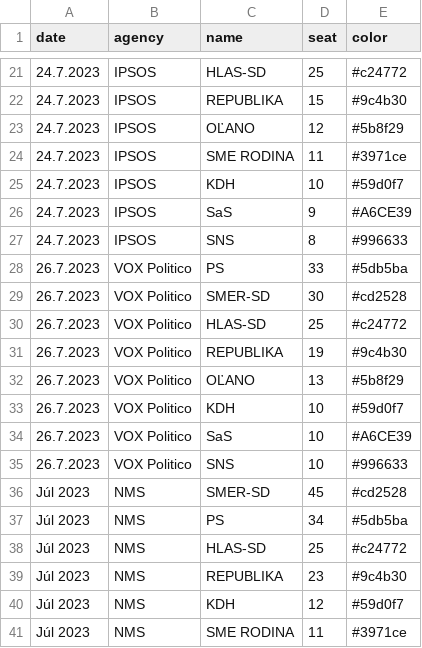
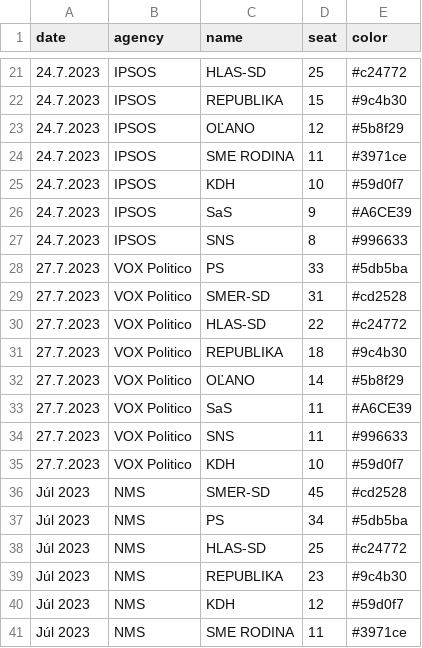
Before and after one commit to MartinHBA/politicalparties, a CSV file: PollsSeats.csv, drawn as a sheet; only a part is shown, gaps mark what is left out; removed rows and columns are numbered as before the commit, all else as after; the diff names each change by its address in the sheet, - before the commit and + after, or states it on an @@ line.

Commit message:
chore: vox politico 27.7.

```diff
--- a/PollsSeats.csv
+++ b/PollsSeats.csv
-A28:A32 (date): 26.7.2023
+A28:A32 (date): 27.7.2023
-D29 (seat): 30
+D29 (seat): 31
-D30 (seat): 25
+D30 (seat): 22
-D31 (seat): 19
+D31 (seat): 18
-D32 (seat): 13
+D32 (seat): 14
-row 33: 26.7.2023 | VOX Politico | KDH | 10 | #59d0f7
-A33:A34 (date): 26.7.2023
+A33:A34 (date): 27.7.2023
-D33:D34 (seat): 10
+D33:D34 (seat): 11
+row 35: 27.7.2023 | VOX Politico | KDH | 10 | #59d0f7
```
